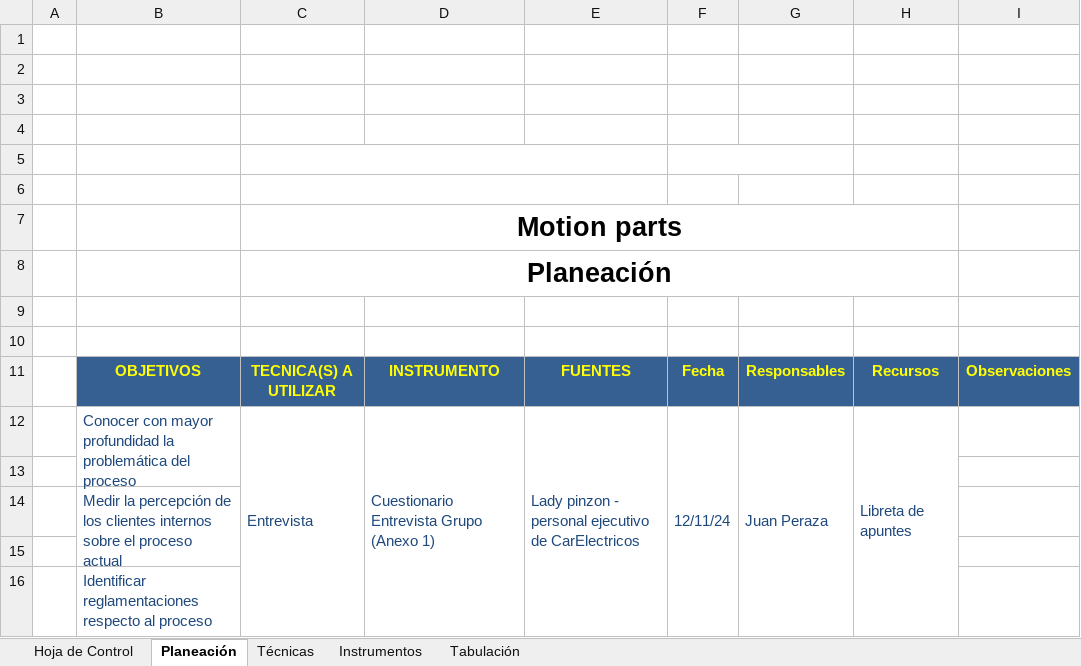
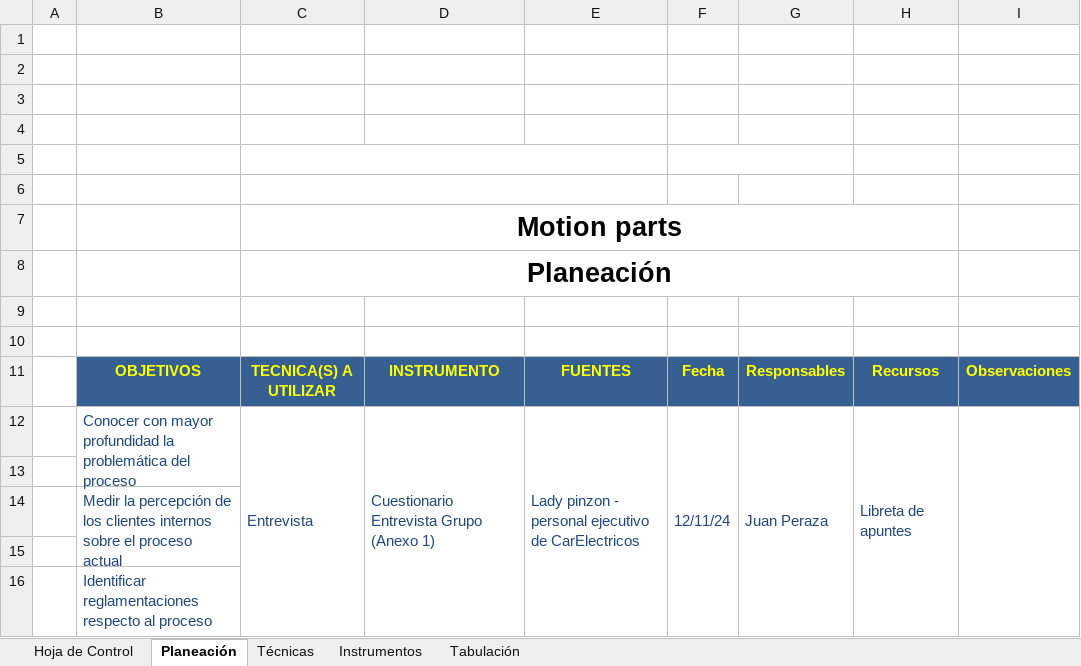
Before and after one commit to SanR1o/SENA, an Excel workbook: TRIMESTRE I/03_RECOLECCION DE INFORMACION/Recolección de Información.xlsx, sheet Planeación, drawn as a sheet; values as stored, in another font and other column widths than the file's, no borders; the diff names each change by its address in the sheet, - before the commit and + after, or states it on an @@ line.

```diff
--- a/TRIMESTRE I/03_RECOLECCION DE INFORMACION/Recolección de Información.xlsx (sheet Planeación)
+++ b/TRIMESTRE I/03_RECOLECCION DE INFORMACION/Recolección de Información.xlsx (sheet Planeación)
+I12:I16 merged
```
Also changed, not shown: sheet Técnicas, 4 other files.
